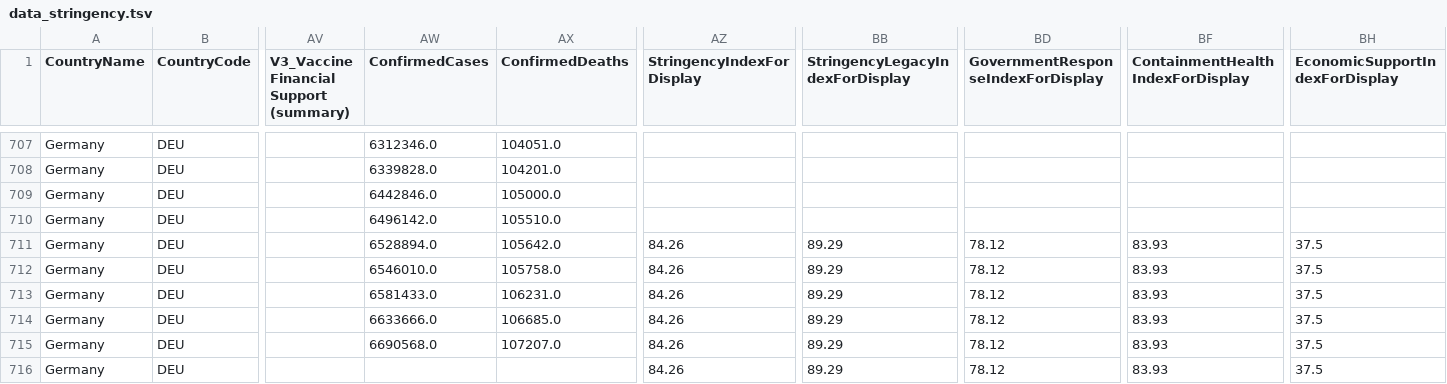
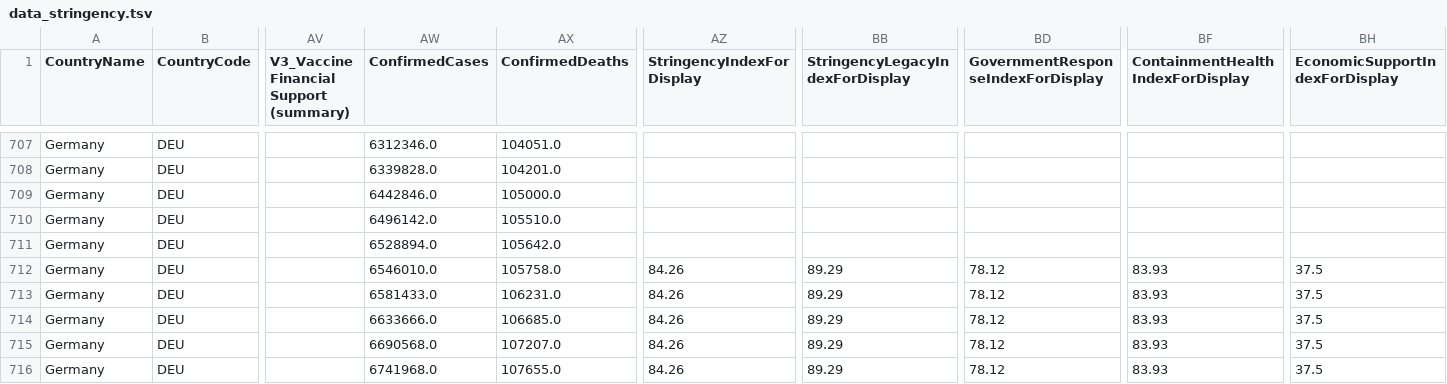
Before and after one commit to v4lue4dded/covid-19_germany, a TSV file: data_stringency.tsv, drawn as a sheet; only a part is shown, gaps mark what is left out; the diff names each change by its address in the sheet, - before the commit and + after, or states it on an @@ line.

Commit message:
date update: 2021-12-18 04:02:25

```diff
--- a/data_stringency.tsv
+++ b/data_stringency.tsv
-AZ711 (StringencyIndexForDisplay): 84.26
+AZ711 (StringencyIndexForDisplay): (empty)
-BB711 (StringencyLegacyIndexForDisplay): 89.29
+BB711 (StringencyLegacyIndexForDisplay): (empty)
-BD711: 78.12
+BD711: (empty)
-BF711 (ContainmentHealthIndexForDisplay): 83.93
+BF711 (ContainmentHealthIndexForDisplay): (empty)
-BH711 (EconomicSupportIndexForDisplay): 37.5
+BH711 (EconomicSupportIndexForDisplay): (empty)
-AW716 (ConfirmedCases): (empty)
+AW716 (ConfirmedCases): 6741968.0
-AX716 (ConfirmedDeaths): (empty)
+AX716 (ConfirmedDeaths): 107655.0
```
Also changed, not shown: 1 other file.
